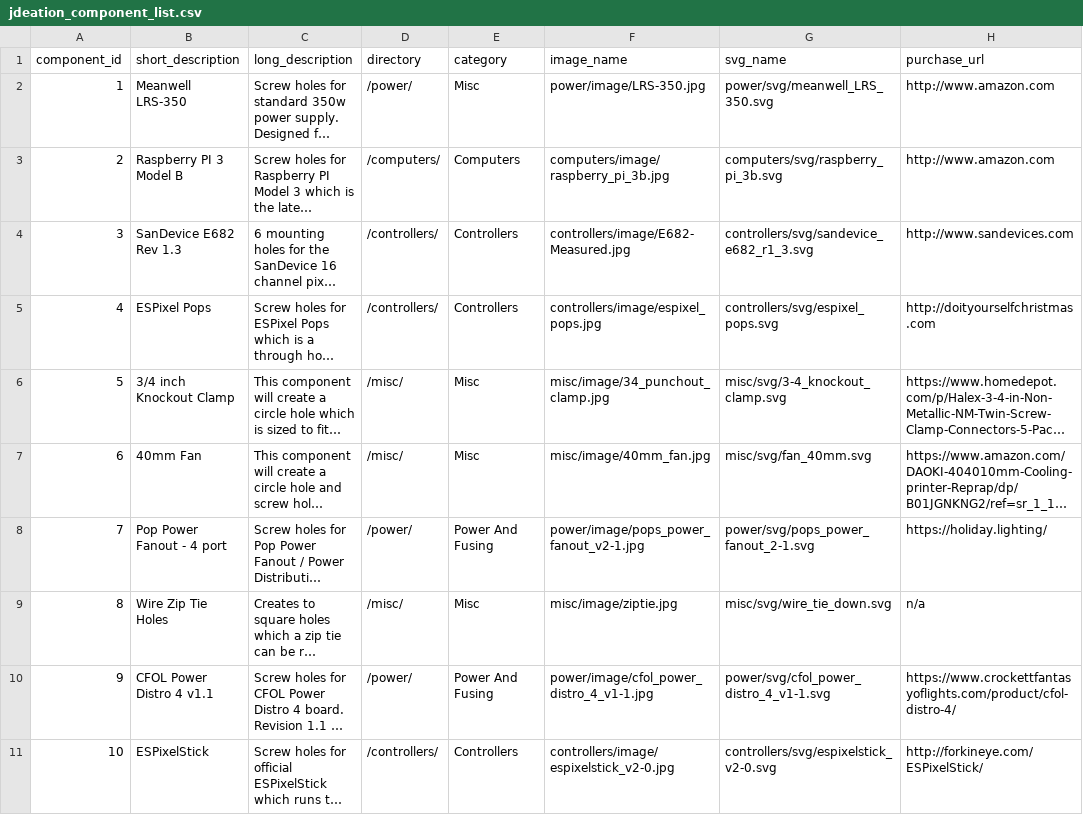
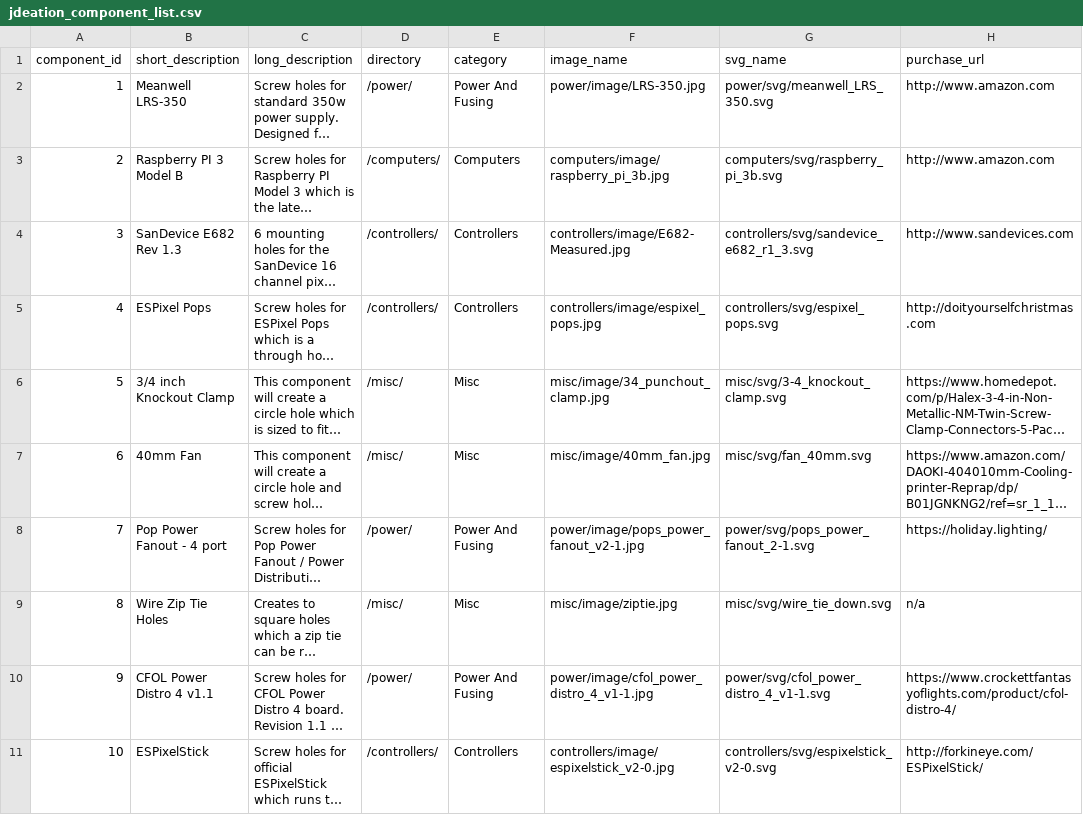
Before and after one commit to jchancel/jdeation-designer, a CSV file: jdeation_component_list.csv, drawn as a sheet; long unchanged cells end in …; the diff names each change by its address in the sheet, - before the commit and + after, or states it on an @@ line.

Commit message:
Moved PS to Power category

```diff
--- a/jdeation_component_list.csv
+++ b/jdeation_component_list.csv
-E2 (category): Misc
+E2 (category): Power And Fusing
```
